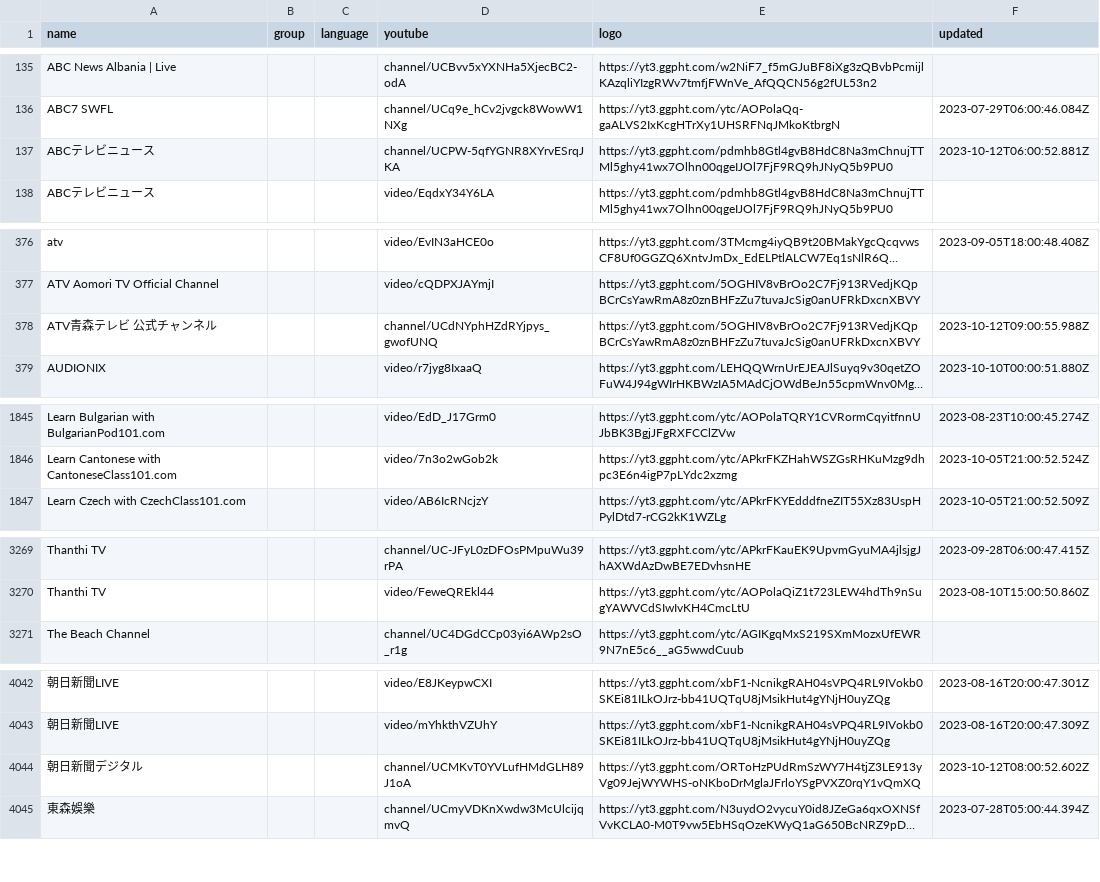
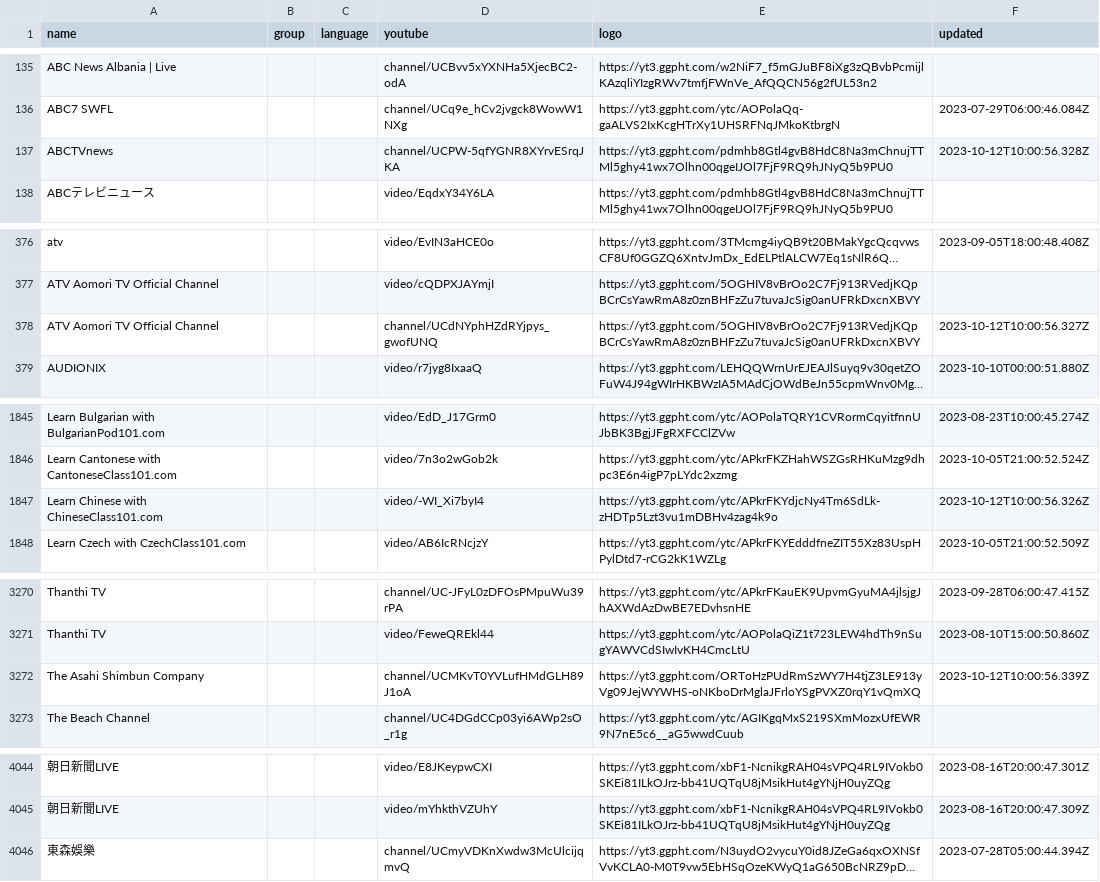
Before and after one commit to Navezjt/Navez-ST, a CSV file: channels.csv, drawn as a sheet; only a part is shown, gaps mark what is left out; long unchanged cells end in …; removed rows and columns are numbered as before the commit, all else as after; the diff covers the shown part only; the diff names each change by its address in the sheet, - before the commit and + after, or states it on an @@ line.

```diff
--- a/channels.csv
+++ b/channels.csv
-A137 (name): ABCテレビニュース
+A137 (name): ABCTVnews
-F137 (updated): 2023-10-12T06:00:52.881Z
+F137 (updated): 2023-10-12T10:00:56.328Z
-A378 (name): ATV青森テレビ 公式チャンネル
+A378 (name): ATV Aomori TV Official Channel
-F378 (updated): 2023-10-12T09:00:55.988Z
+F378 (updated): 2023-10-12T10:00:56.327Z
+row 1847: Learn Chinese with ChineseClass101.com |  |  | video/-WI_Xi7byI4 | https://yt3.ggpht.com/ytc/APkrFKYdjcNy4Tm6SdLk-zHDTp5Lzt3vu1mDBHv4zag4k9o | 2023-10-12T10:00:56.326Z
+row 3272: The Asahi Shimbun Company |  |  | channel/UCMKvT0YVLufHMdGLH89J1oA | https://yt3.ggpht.com/ORToHzPUdRmSzWY7H4tjZ3LE913yVg09JejWYWHS-oNKboDrMglaJFrloYSgPVXZ0rqY1vQmXQ | 2023-10-12T10:00:56.339Z
-row 4044: 朝日新聞デジタル |  |  | channel/UCMKvT0YVLufHMdGLH89J1oA | https://yt3.ggpht.com/ORToHzPUdRmSzWY7H4tjZ3LE913yVg09JejWYWHS-oNKboDrMglaJFrloYSgPVXZ0rqY1vQmXQ | 2023-10-12T08:00:52.602Z
```
Also changed, not shown: 2 edited cells elsewhere in this file.
